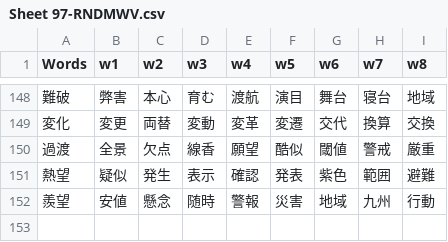
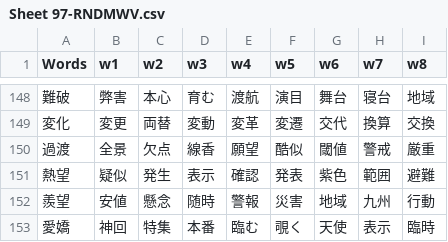
Before and after one commit to rexesian/nihongo, a CSV file: docs/rdata/Sheet 97-RNDMWV.csv, drawn as a sheet; only a part is shown, gaps mark what is left out; the diff names each change by its address in the sheet, - before the commit and + after, or states it on an @@ line.

```diff
--- a/docs/rdata/Sheet 97-RNDMWV.csv
+++ b/docs/rdata/Sheet 97-RNDMWV.csv
+row 153: 愛嬌 | 神回 | 特集 | 本番 | 臨む | 覗く | 天使 | 表示 | 臨時
```
Also changed, not shown: docs/rdata/Sheet 128-VBPRHS.csv, rdata/Sheet 128-VBPRHS.csv, 3 other files.
